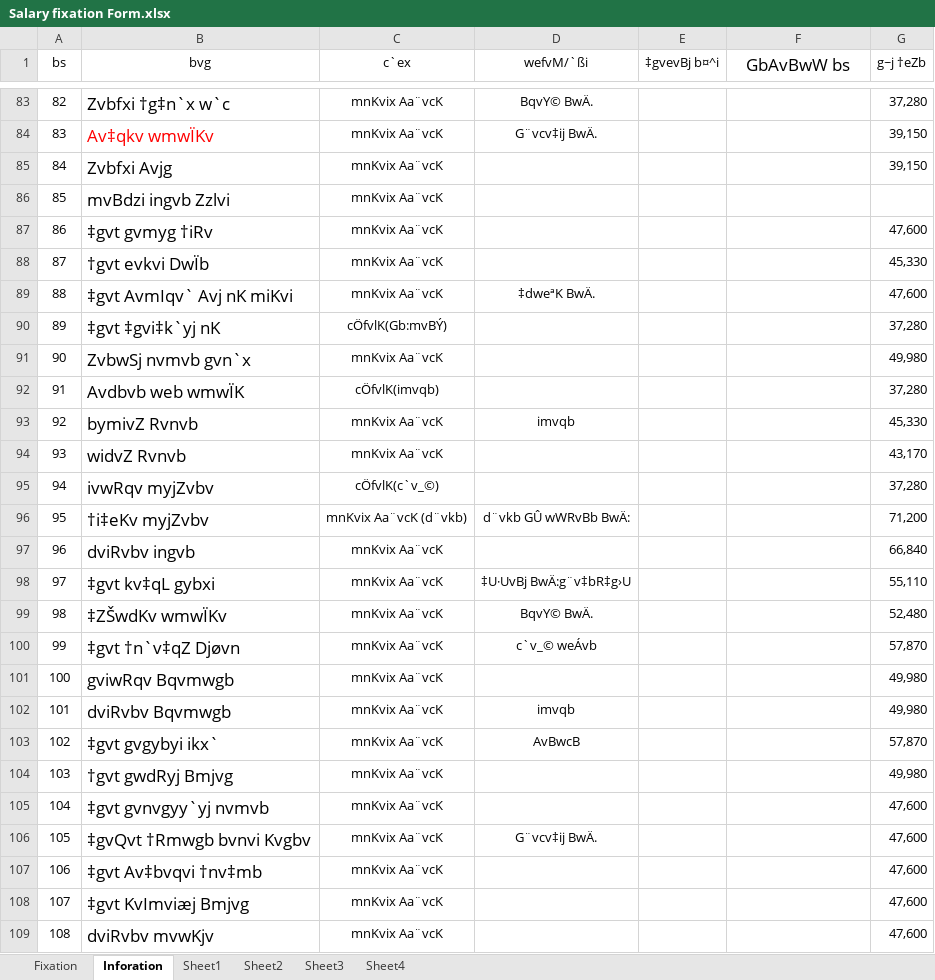
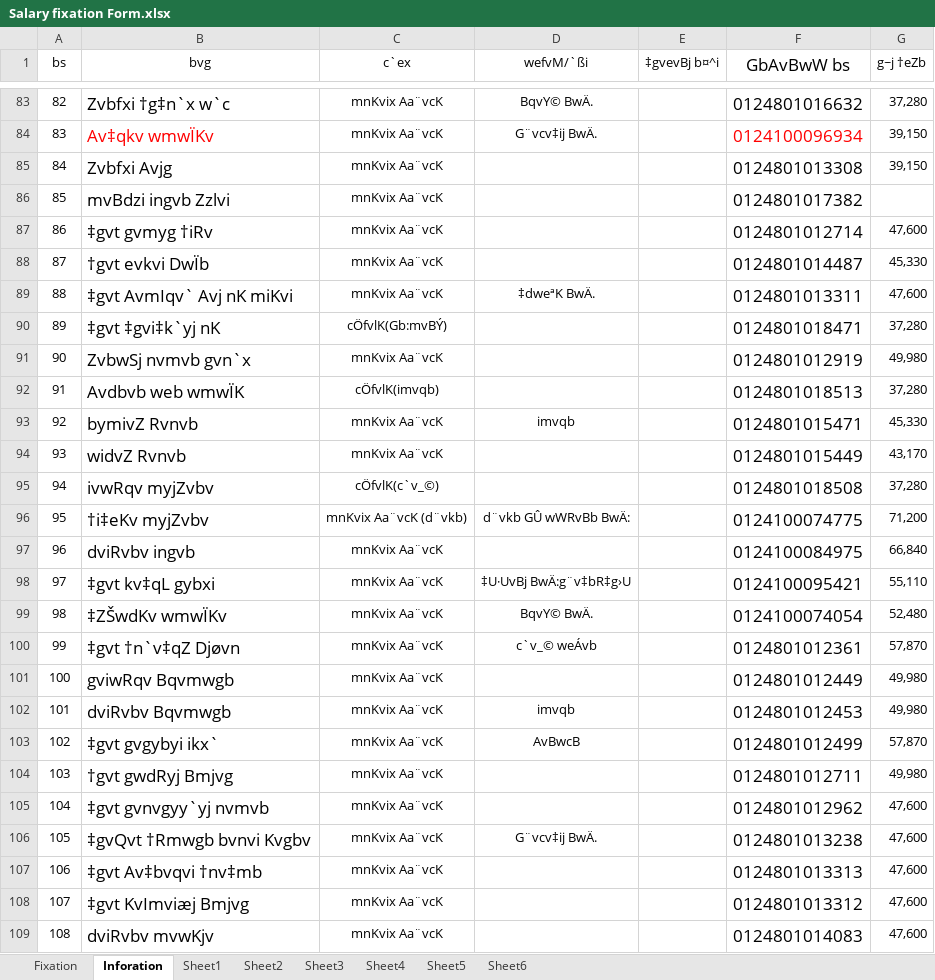
Before and after one commit to rakin072/Butex_calc, an Excel workbook: release/BUTEX-Calc/data/Salary fixation Form.xlsx, sheet Inforation, drawn as a sheet; only a part is shown, gaps mark what is left out; values as stored, in another font and other column widths than the file's, no borders; conditional formats not drawn; the diff covers the shown part only; the diff names each change by its address in the sheet, - before the commit and + after, or states it on an @@ line.

```diff
--- a/release/BUTEX-Calc/data/Salary fixation Form.xlsx (sheet Inforation)
+++ b/release/BUTEX-Calc/data/Salary fixation Form.xlsx (sheet Inforation)
+sheet tab: Sheet5
+sheet tab: Sheet6
-F83 (GbAvBwW bs): (empty)
+F83 (GbAvBwW bs): 0124801016632
-F84 (GbAvBwW bs): (empty)
+F84 (GbAvBwW bs): 0124100096934
-F85 (GbAvBwW bs): (empty)
+F85 (GbAvBwW bs): 0124801013308
-F86 (GbAvBwW bs): (empty)
+F86 (GbAvBwW bs): 0124801017382
-F87 (GbAvBwW bs): (empty)
+F87 (GbAvBwW bs): 0124801012714
-F88 (GbAvBwW bs): (empty)
+F88 (GbAvBwW bs): 0124801014487
-F89 (GbAvBwW bs): (empty)
+F89 (GbAvBwW bs): 0124801013311
-F90 (GbAvBwW bs): (empty)
+F90 (GbAvBwW bs): 0124801018471
-F91 (GbAvBwW bs): (empty)
+F91 (GbAvBwW bs): 0124801012919
-F92 (GbAvBwW bs): (empty)
+F92 (GbAvBwW bs): 0124801018513
-F93 (GbAvBwW bs): (empty)
+F93 (GbAvBwW bs): 0124801015471
-F94 (GbAvBwW bs): (empty)
+F94 (GbAvBwW bs): 0124801015449
-F95 (GbAvBwW bs): (empty)
+F95 (GbAvBwW bs): 0124801018508
-F96 (GbAvBwW bs): (empty)
+F96 (GbAvBwW bs): 0124100074775
-F97 (GbAvBwW bs): (empty)
+F97 (GbAvBwW bs): 0124100084975
-F98 (GbAvBwW bs): (empty)
+F98 (GbAvBwW bs): 0124100095421
-F99 (GbAvBwW bs): (empty)
+F99 (GbAvBwW bs): 0124100074054
-F100 (GbAvBwW bs): (empty)
+F100 (GbAvBwW bs): 0124801012361
-F101 (GbAvBwW bs): (empty)
+F101 (GbAvBwW bs): 0124801012449
-F102 (GbAvBwW bs): (empty)
+F102 (GbAvBwW bs): 0124801012453
-F103 (GbAvBwW bs): (empty)
+F103 (GbAvBwW bs): 0124801012499
-F104 (GbAvBwW bs): (empty)
+F104 (GbAvBwW bs): 0124801012711
-F105 (GbAvBwW bs): (empty)
+F105 (GbAvBwW bs): 0124801012962
-F106 (GbAvBwW bs): (empty)
+F106 (GbAvBwW bs): 0124801013238
-F107 (GbAvBwW bs): (empty)
+F107 (GbAvBwW bs): 0124801013313
-F108 (GbAvBwW bs): (empty)
+F108 (GbAvBwW bs): 0124801013312
-F109 (GbAvBwW bs): (empty)
+F109 (GbAvBwW bs): 0124801014083
```
Also changed, not shown: 378 edited cells elsewhere in this sheet, sheet Fixation, charts or pictures, data/Salary fixation Form.xlsx, 5 other files.
